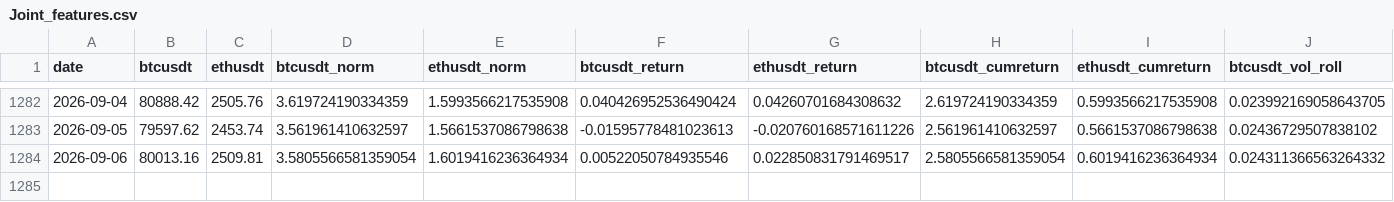
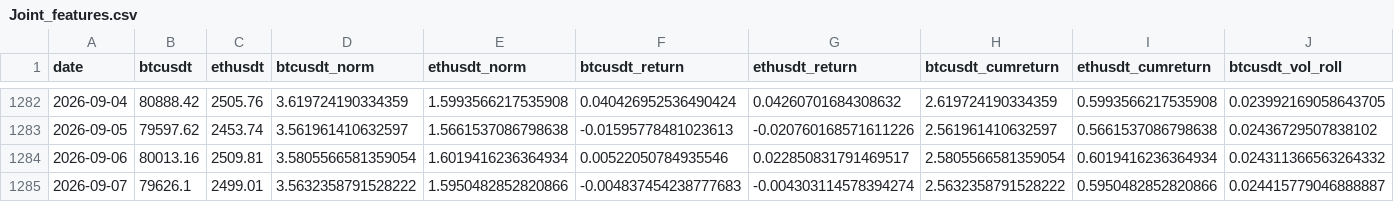
Before and after one commit to diegomn16/Crypto_dashboard, a CSV file: data/processed/Joint_features.csv, drawn as a sheet; only a part is shown, gaps mark what is left out; rows hold the shown columns only; the diff names each change by its address in the sheet, - before the commit and + after, or states it on an @@ line.

```diff
--- a/data/processed/Joint_features.csv
+++ b/data/processed/Joint_features.csv
+row 1285: 2026-09-07 | 79626.1 | 2499.01 | 3.5632358791528222 | 1.5950482852820866 | -0.004837454238777683 | -0.004303114578394274 | 2.5632358791528222 | 0.5950482852820866 | 0.024415779046888887
```
